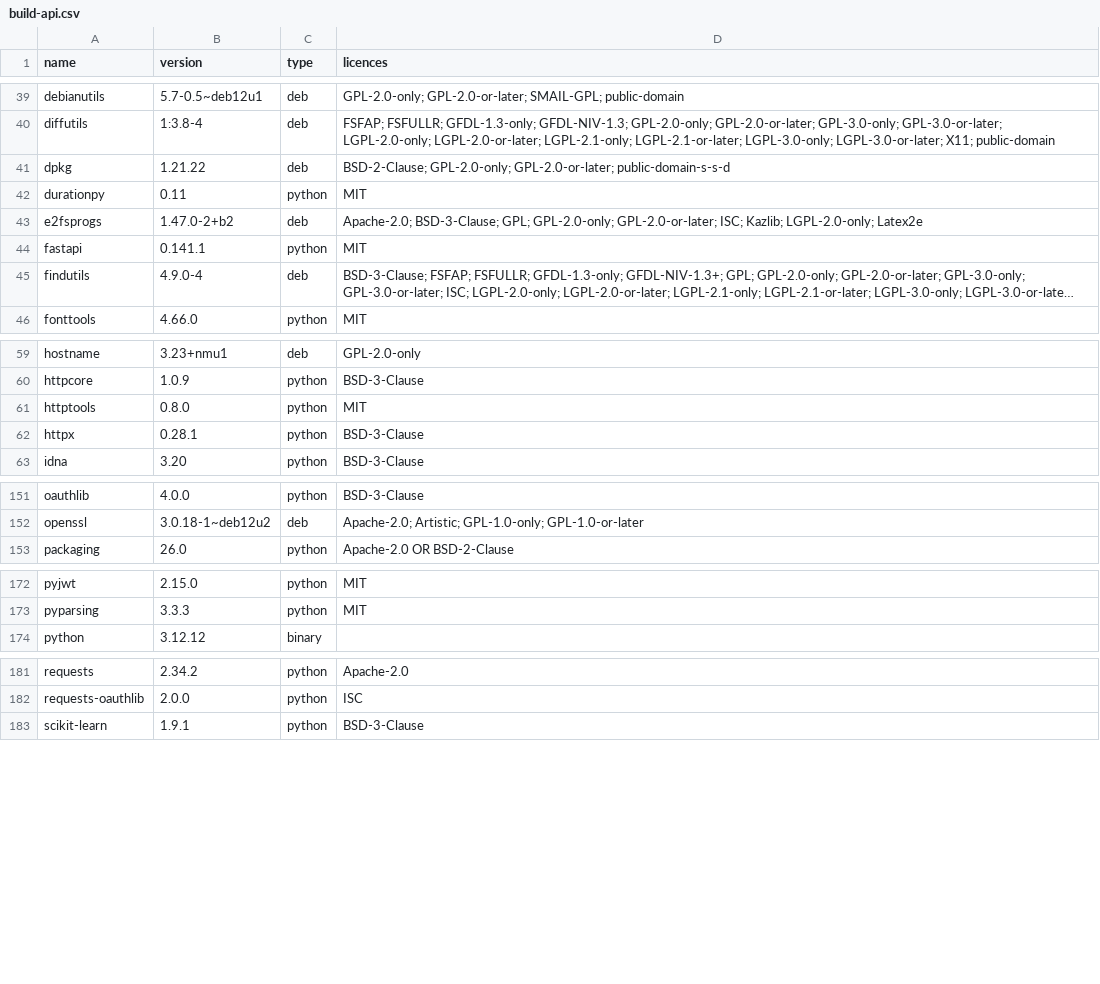
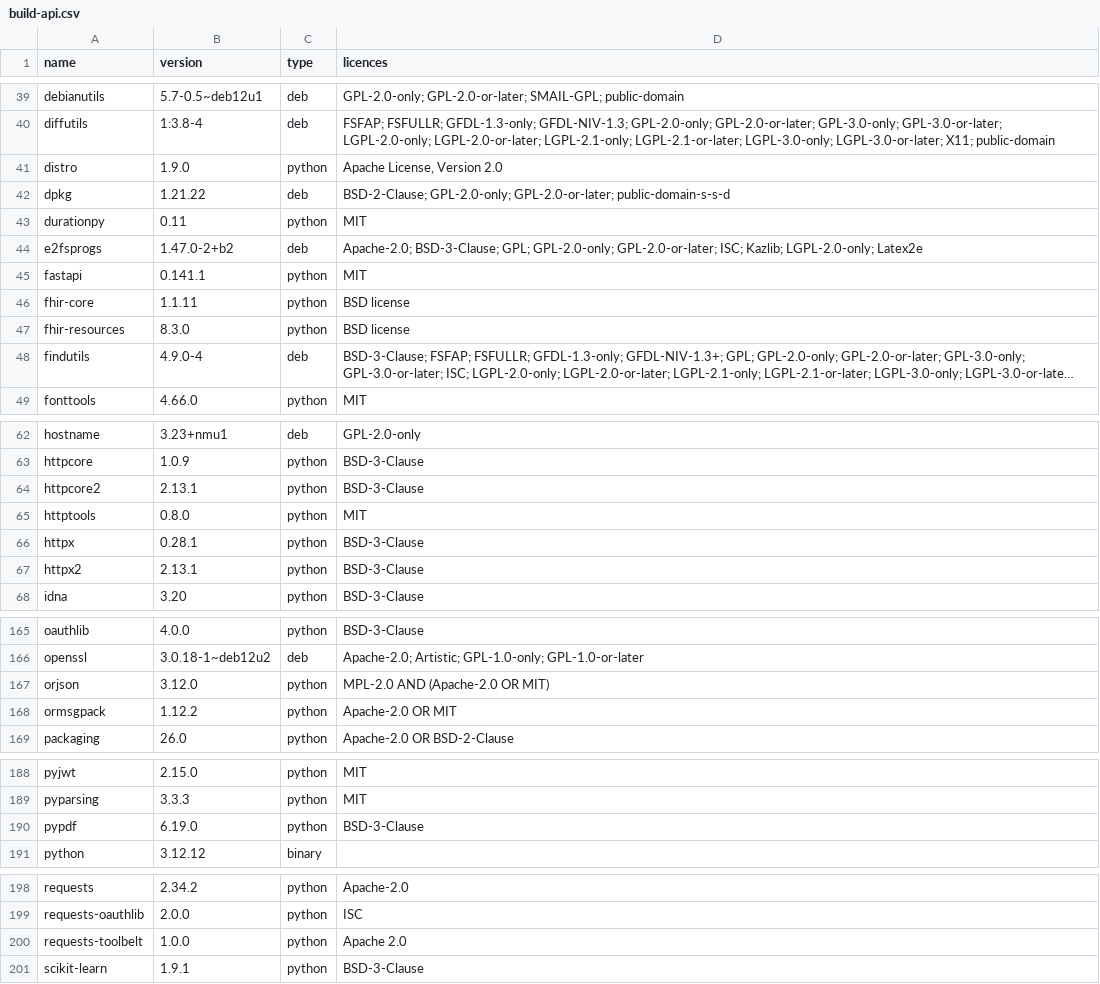
Before and after one commit to henry3556108/fujen-hospital, a CSV file: docs/delivery/licence-list/build-api.csv, drawn as a sheet; only a part is shown, gaps mark what is left out; long unchanged cells end in …; the diff covers the shown part only; the diff names each change by its address in the sheet, - before the commit and + after, or states it on an @@ line.

```diff
--- a/docs/delivery/licence-list/build-api.csv
+++ b/docs/delivery/licence-list/build-api.csv
+row 41: distro | 1.9.0 | python | Apache License, Version 2.0
+row 46: fhir-core | 1.1.11 | python | BSD license
+row 47: fhir-resources | 8.3.0 | python | BSD license
+row 64: httpcore2 | 2.13.1 | python | BSD-3-Clause
+row 67: httpx2 | 2.13.1 | python | BSD-3-Clause
+row 167: orjson | 3.12.0 | python | MPL-2.0 AND (Apache-2.0 OR MIT)
+row 168: ormsgpack | 1.12.2 | python | Apache-2.0 OR MIT
+row 190: pypdf | 6.19.0 | python | BSD-3-Clause
+row 200: requests-toolbelt | 1.0.0 | python | Apache 2.0
```
Also changed, not shown: 15 added rows and 1 edited cell elsewhere in this file, docs/delivery/licence-list/python-api.csv, 16 other files.
